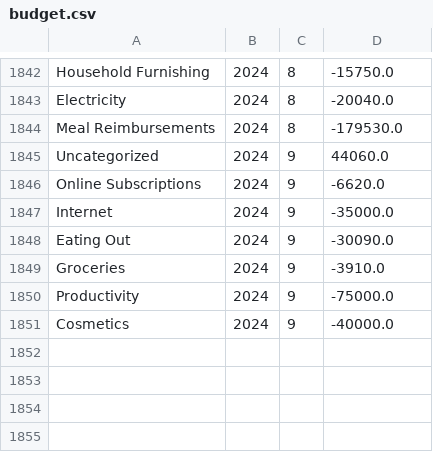
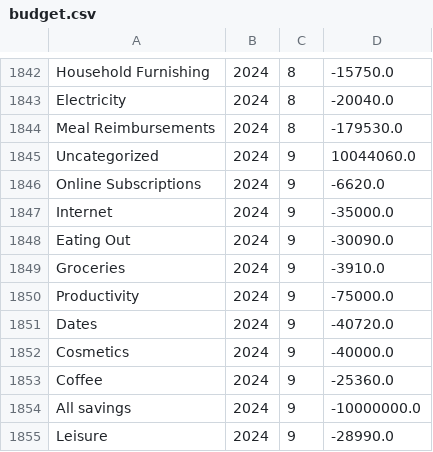
Before and after one commit to arxanas/arxanas.github.io, a CSV file: data/budget.csv, drawn as a sheet; only a part is shown, gaps mark what is left out.

```diff
--- a/data/budget.csv
+++ b/data/budget.csv
@@ -1844,3 +1844,3 @@ Electricity,2024,8,-20040.0
 Meal Reimbursements,2024,8,-179530.0
-Uncategorized,2024,9,44060.0
+Uncategorized,2024,9,10044060.0
 Online Subscriptions,2024,9,-6620.0
@@ -1850,2 +1850,6 @@ Groceries,2024,9,-3910.0
 Productivity,2024,9,-75000.0
+Dates,2024,9,-40720.0
 Cosmetics,2024,9,-40000.0
+Coffee,2024,9,-25360.0
+All savings,2024,9,-10000000.0
+Leisure,2024,9,-28990.0
```
Also changed, not shown: 1 other file.
